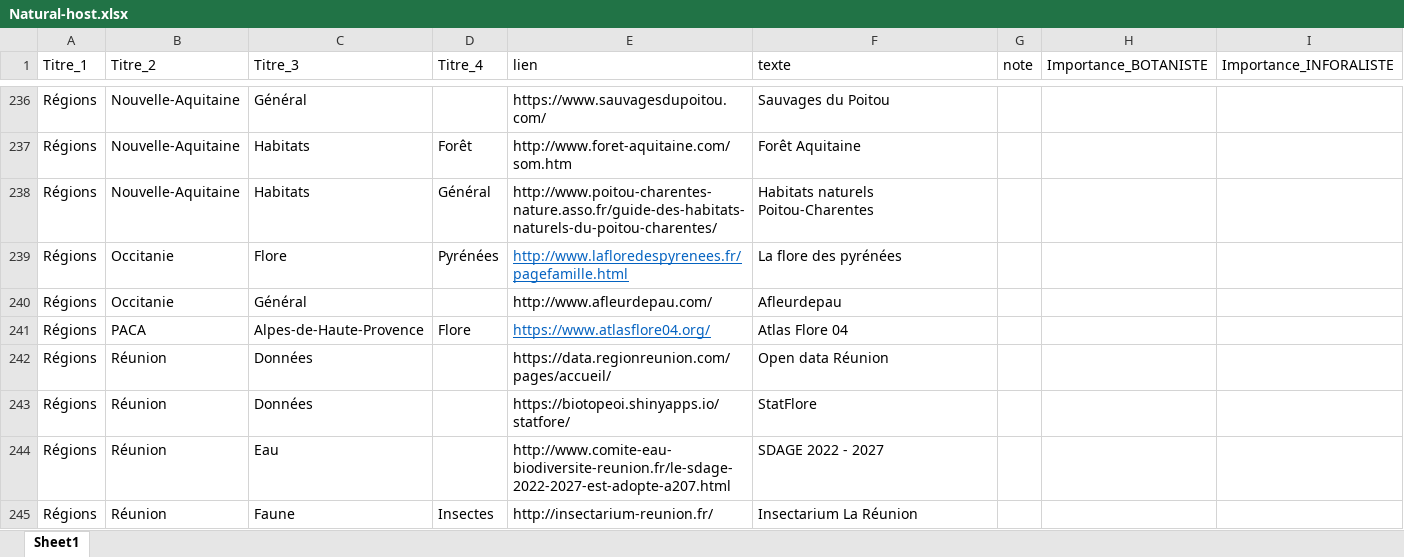
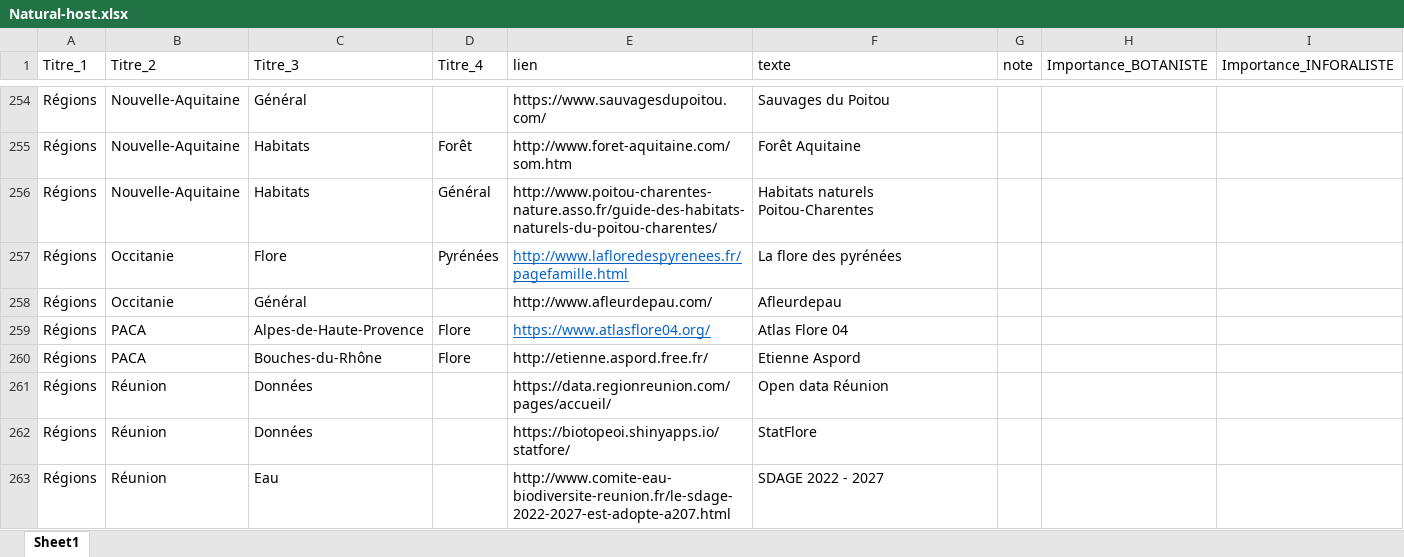
Before and after one commit to augustinsoulard/BDD_FLORE_CONSTRUCT, an Excel workbook: NATURAL-HOST/Natural-host.xlsx, sheet Sheet1, drawn as a sheet; only a part is shown, gaps mark what is left out; the shorter side is filled out with more unchanged rows; values as stored, in another font and other column widths than the file's, no borders; charts and pictures not drawn; the diff covers the shown part only; the diff names each change by its address in the sheet, - before the commit and + after, or states it on an @@ line.

```diff
--- a/NATURAL-HOST/Natural-host.xlsx (sheet Sheet1)
+++ b/NATURAL-HOST/Natural-host.xlsx (sheet Sheet1)
+row 260: Régions | PACA | Bouches-du-Rhône | Flore | http://etienne.aspord.free.fr/ | Etienne Aspord
```
Also changed, not shown: 23 added rows and 5 edited cells elsewhere in this sheet, 6 other files.
